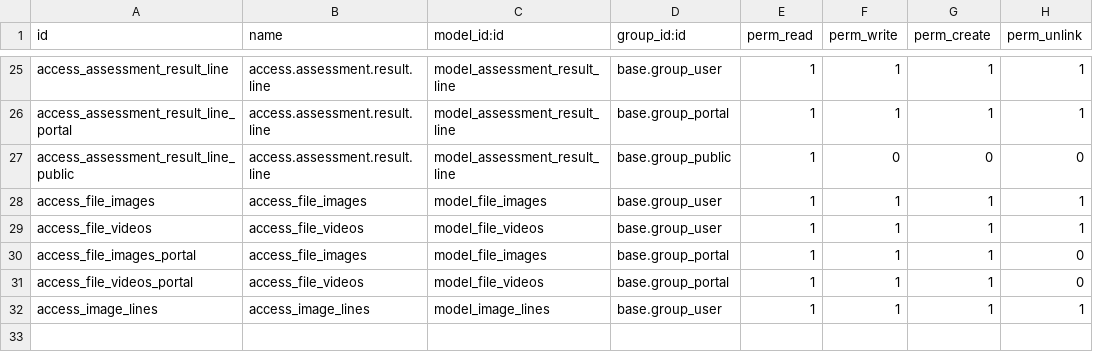
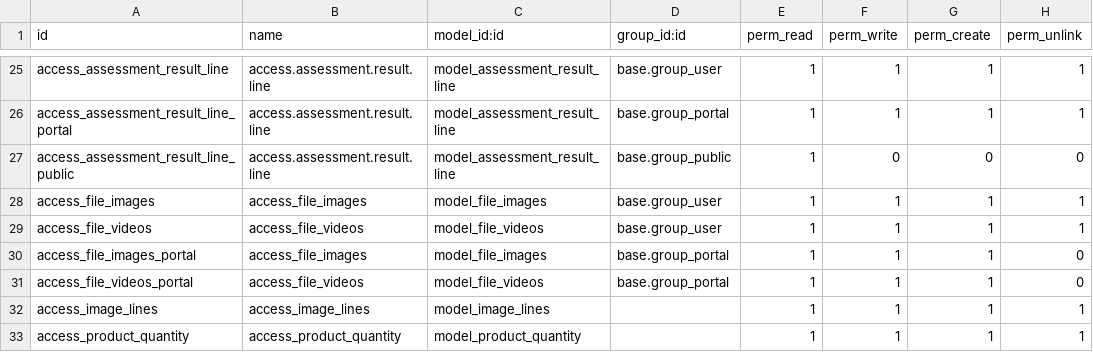
Before and after one commit to vasant-odoo-support/wt_office_hunddle, a CSV file: security/ir.model.access.csv, drawn as a sheet; only a part is shown, gaps mark what is left out.

Commit message:
Add priniting product price different

```diff
--- a/security/ir.model.access.csv
+++ b/security/ir.model.access.csv
@@ -31,2 +31,3 @@ access_file_images_portal,access_file_images,model_file_images,base.group_portal
 access_file_videos_portal,access_file_videos,model_file_videos,base.group_portal,1,1,1,0
-access_image_lines,access_image_lines,model_image_lines,base.group_user,1,1,1,1
+access_image_lines,access_image_lines,model_image_lines,,1,1,1,1
+access_product_quantity,access_product_quantity,model_product_quantity,,1,1,1,1
```
Also changed, not shown: 6 other files.
